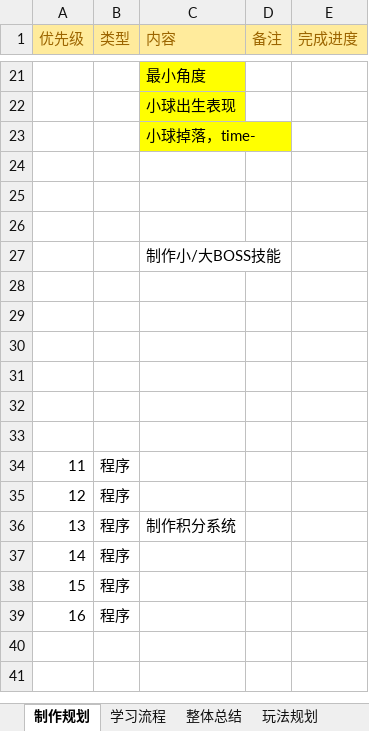
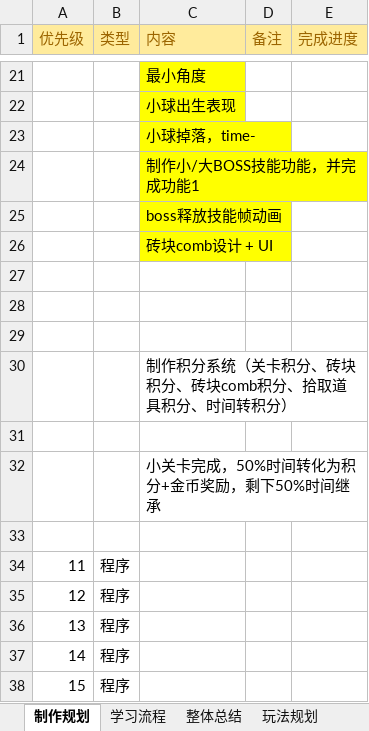
Before and after one commit to hpts482/BrickDumplingPublic, an Excel workbook: BrickDumpling规划/整体规划-策划and程序.xlsx, sheet 制作规划, drawn as a sheet; only a part is shown, gaps mark what is left out; the shorter side is filled out with more unchanged rows; values as stored, in another font and other column widths than the file's, no borders; removed rows and columns are numbered as before the commit, all else as after; the diff covers the shown part only; the diff names each change by its address in the sheet, - before the commit and + after, or states it on an @@ line.

```diff
--- a/BrickDumpling规划/整体规划-策划and程序.xlsx (sheet 制作规划)
+++ b/BrickDumpling规划/整体规划-策划and程序.xlsx (sheet 制作规划)
+row 24:  |  | 制作小/大BOSS技能功能，并完成功能1
+row 25:  |  | boss释放技能帧动画
+row 26:  |  | 砖块comb设计 + UI
-C30 (内容): 制作小/大BOSS技能
+C30 (内容): 制作积分系统（关卡积分、砖块积分、砖块comb积分、拾取道具积分、时间转积分）
-C32 (内容): (empty)
+C32 (内容): 小关卡完成，50%时间转化为积分+金币奖励，剩下50%时间继承
-row 30: (empty)
-row 31: (empty)
-row 32: (empty)
-C36 (内容): 制作积分系统
+C36 (内容): (empty)
```
Also changed, not shown: 13 added rows elsewhere in this sheet, BrickDumpling工程表/stageLevel.xlsm, 41 other files.
